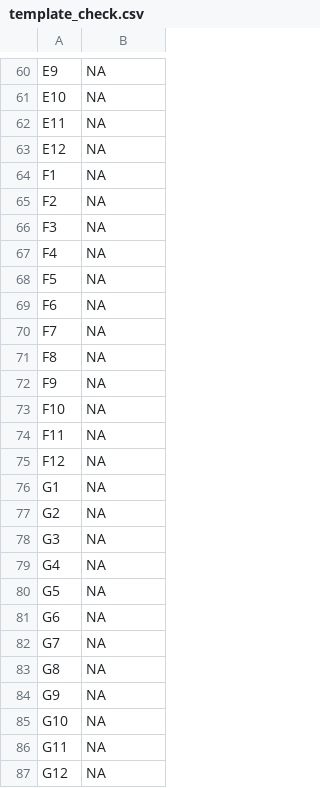
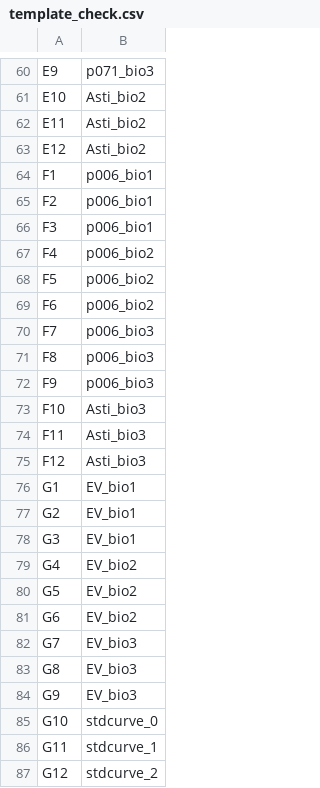
Before and after one commit to MSM-group/platereader-plotting, a CSV file: data/template_check.csv, drawn as a sheet; only a part is shown, gaps mark what is left out; the diff covers the shown part only; the diff names each change by its address in the sheet, - before the commit and + after, or states it on an @@ line.

```diff
--- a/data/template_check.csv
+++ b/data/template_check.csv
-B60: NA
+B60: p071_bio3
-B61:B63: NA
+B61:B63: Asti_bio2
-B64:B66: NA
+B64:B66: p006_bio1
-B67:B69: NA
+B67:B69: p006_bio2
-B70:B72: NA
+B70:B72: p006_bio3
-B73:B75: NA
+B73:B75: Asti_bio3
-B76:B78: NA
+B76:B78: EV_bio1
-B79:B81: NA
+B79:B81: EV_bio2
-B82:B84: NA
+B82:B84: EV_bio3
-B85: NA
+B85: stdcurve_0
-B86: NA
+B86: stdcurve_1
-B87: NA
+B87: stdcurve_2
```
Also changed, not shown: 68 edited cells elsewhere in this file, 16 other files.
